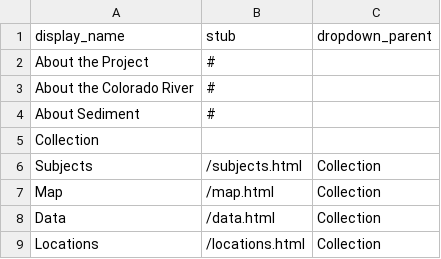
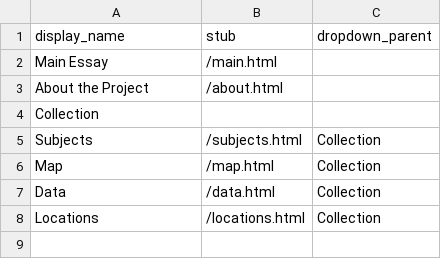
Before and after one commit to thecdil/sediment, a CSV file: _data/config-nav.csv, drawn as a sheet.

Commit message:
nav change

```diff
--- a/_data/config-nav.csv
+++ b/_data/config-nav.csv
@@ -1,5 +1,4 @@
 display_name,stub,dropdown_parent
-About the Project,#
-About the Colorado River,#
-About Sediment,#
+Main Essay,/main.html
+About the Project,/about.html
 Collection
```
